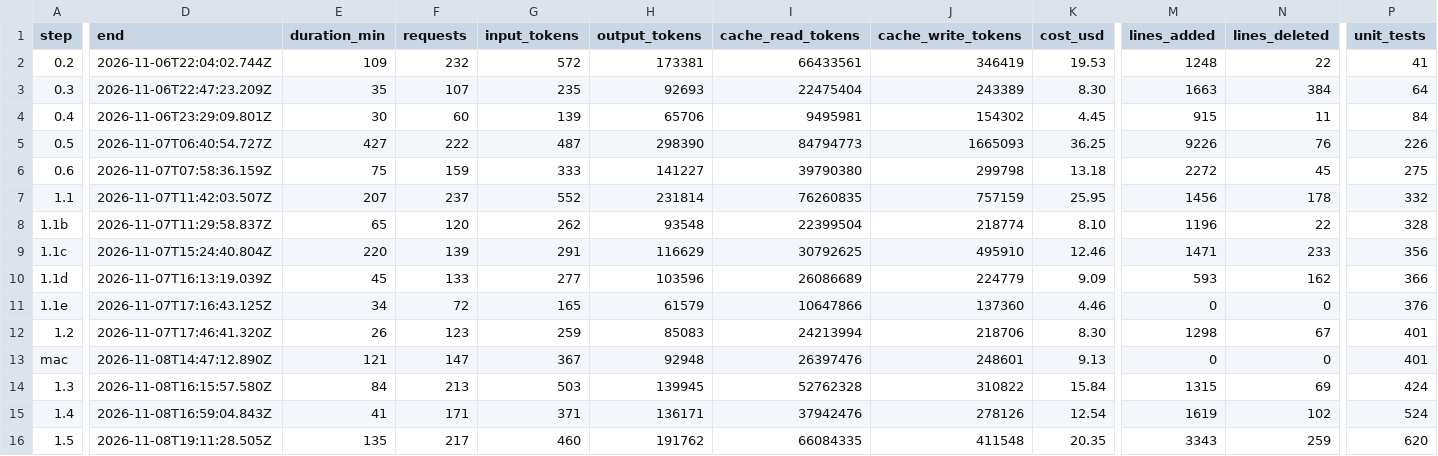
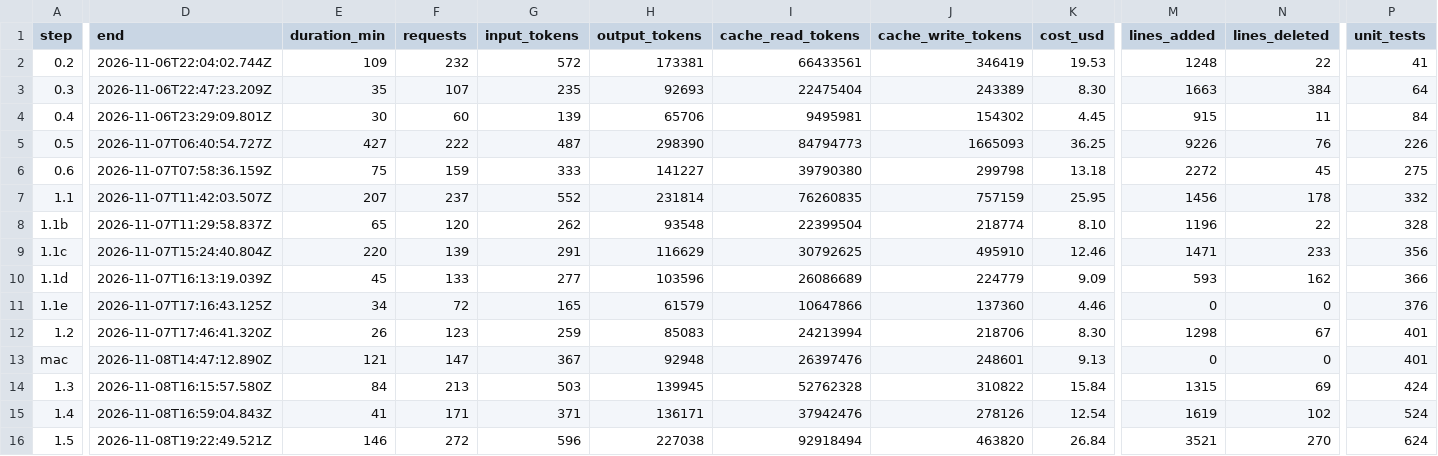
Before and after one commit to PeHachePe/tutoria, a CSV file: docs/bitacora/metricas.csv, drawn as a sheet; only a part is shown, gaps mark what is left out; the diff covers the shown part only; the diff names each change by its address in the sheet, - before the commit and + after, or states it on an @@ line.

Commit message:
feat(workspace): expand the code and fold the results (step 1.5)
First iteration of step 1.5, asked by the author: more room for the code
without opening anything on top of it.

- «Ampliar el código»: a toggle button (aria-pressed) in the code zone
  header gives the whole screen to the code and its results, without the
  statement and the tutor, and the same button goes back. It is the same
  CodeMirror instance, so nothing typed nor the undo history is lost; at
  1280 x 720 the editor grows from about 4 lines to about 17. Wide screens
  only: on phones each zone is already a full-screen tab.
- The results fold to their summary, as an accordion like the statement,
  and unfold by themselves on every run (a linkedSignal of the result, no
  effect). Their minimum height now fits the folded summary.

Not a modal: it would need a second editor kept in sync with the first
(what D-029 avoids) and would hide the code while reading the results.

Texts in English and Catalan. The logbook, the register, ficha 03 and
D-030 record the iteration, with the step metrics measured again.

```diff
--- a/docs/bitacora/metricas.csv
+++ b/docs/bitacora/metricas.csv
-D16 (end): 2026-11-08T19:11:28.505Z
+D16 (end): 2026-11-08T19:22:49.521Z
-E16 (duration_min): 135
+E16 (duration_min): 146
-F16 (requests): 217
+F16 (requests): 272
-G16 (input_tokens): 460
+G16 (input_tokens): 596
-H16 (output_tokens): 191762
+H16 (output_tokens): 227038
-I16 (cache_read_tokens): 66084335
+I16 (cache_read_tokens): 92918494
-J16 (cache_write_tokens): 411548
+J16 (cache_write_tokens): 463820
-K16 (cost_usd): 20.35
+K16 (cost_usd): 26.84
-M16 (lines_added): 3343
+M16 (lines_added): 3521
-N16 (lines_deleted): 259
+N16 (lines_deleted): 270
-P16 (unit_tests): 620
+P16 (unit_tests): 624
```
Also changed, not shown: 1 edited cell elsewhere in this file, 13 other files.
